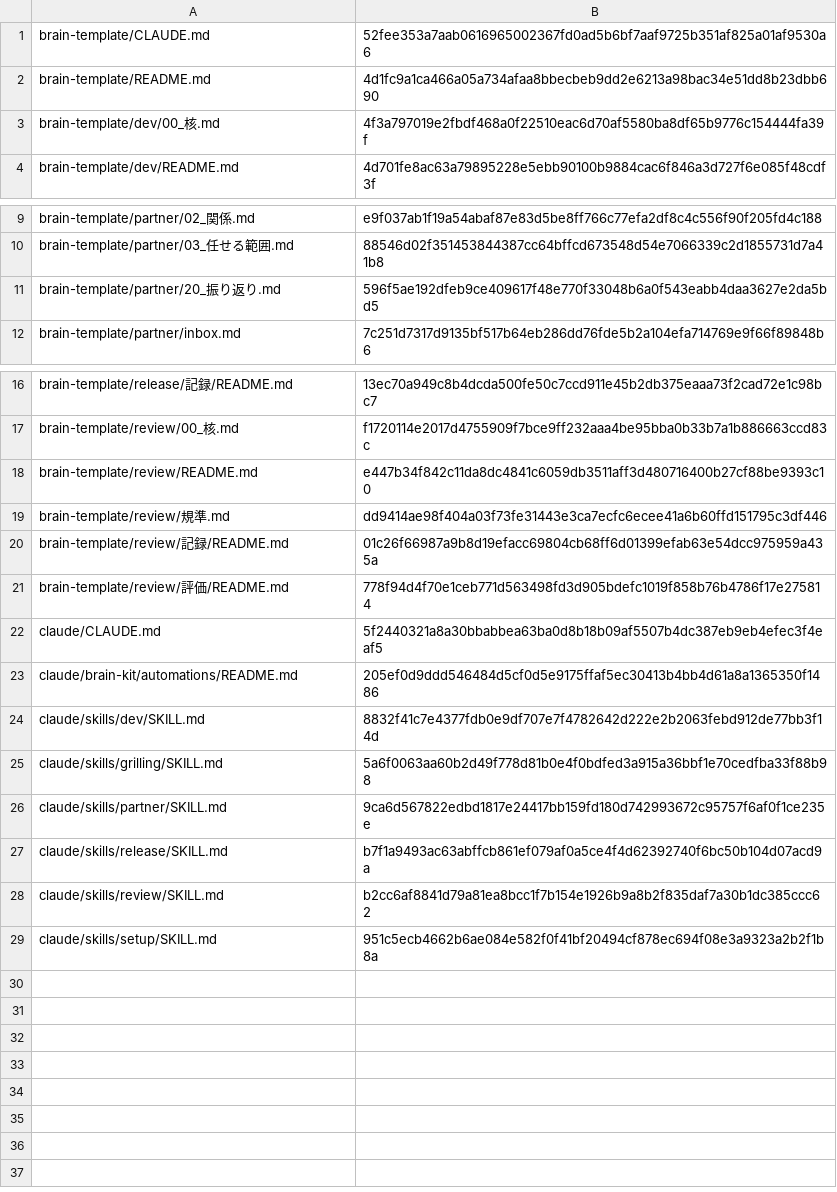
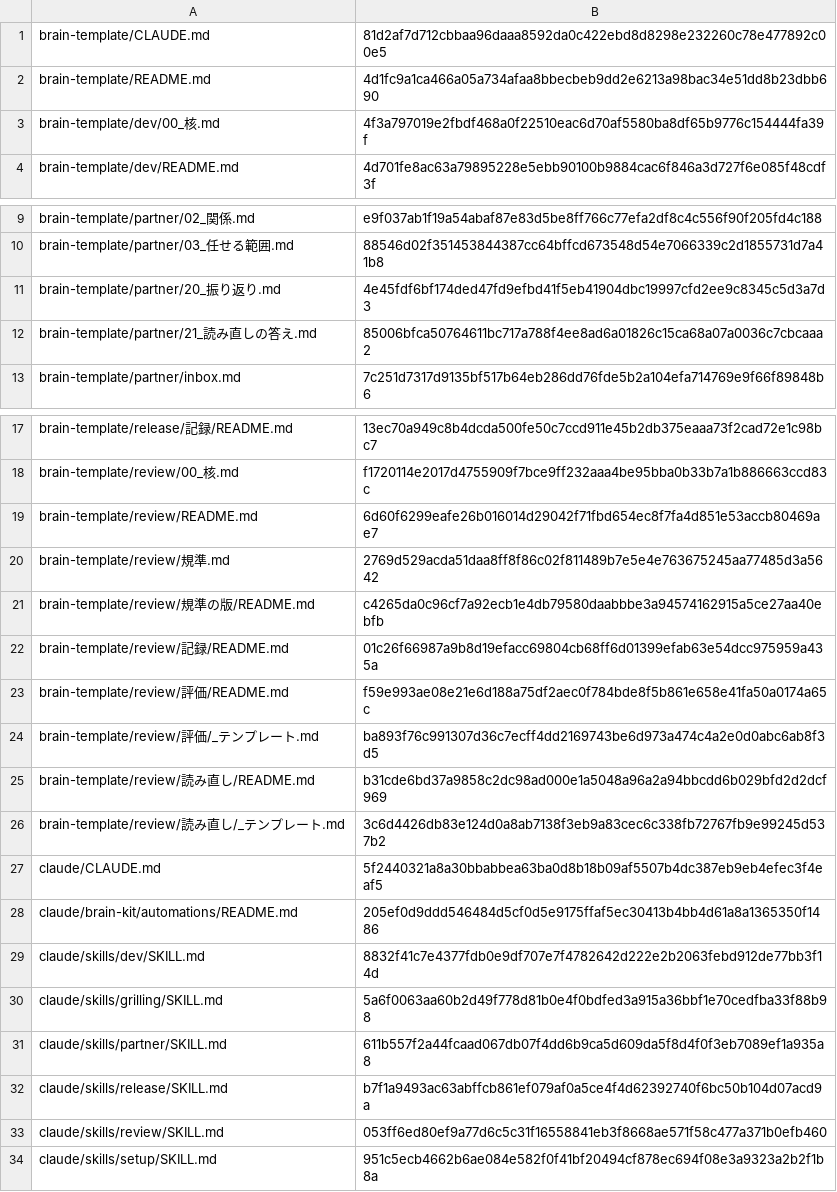
Before and after one commit to chocochocopipip/brain-kit, a TSV file: i18n/en/sources.tsv, drawn as a sheet; only a part is shown, gaps mark what is left out.

```diff
--- a/i18n/en/sources.tsv
+++ b/i18n/en/sources.tsv
@@ -1,2 +1,2 @@
-brain-template/CLAUDE.md	52fee353a7aab0616965002367fd0ad5b6bf7aaf9725b351af825a01af9530a6
+brain-template/CLAUDE.md	81d2af7d712cbbaa96daaa8592da0c422ebd8d8298e232260c78e477892c00e5
 brain-template/README.md	4d1fc9a1ca466a05a734afaa8bbecbeb9dd2e6213a98bac34e51dd8b23dbb690
@@ -10,3 +10,4 @@ brain-template/partner/02_関係.md	e9f037ab1f19a54abaf87e83d5be8ff766c77efa2df8
 brain-template/partner/03_任せる範囲.md	88546d02f351453844387cc64bffcd673548d54e7066339c2d1855731d7a41b8
-brain-template/partner/20_振り返り.md	596f5ae192dfeb9ce409617f48e770f33048b6a0f543eabb4daa3627e2da5bd5
+brain-template/partner/20_振り返り.md	4e45fdf6bf174ded47fd9efbd41f5eb41904dbc19997cfd2ee9c8345c5d3a7d3
+brain-template/partner/21_読み直しの答え.md	85006bfca50764611bc717a788f4ee8ad6a01826c15ca68a07a0036c7cbcaaa2
 brain-template/partner/inbox.md	7c251d7317d9135bf517b64eb286dd76fde5b2a104efa714769e9f66f89848b6
@@ -17,6 +18,10 @@ brain-template/release/記録/README.md	13ec70a949c8b4dcda500fe50c7ccd911e45b2db
 brain-template/review/00_核.md	f1720114e2017d4755909f7bce9ff232aaa4be95bba0b33b7a1b886663ccd83c
-brain-template/review/README.md	e447b34f842c11da8dc4841c6059db3511aff3d480716400b27cf88be9393c10
-brain-template/review/規準.md	dd9414ae98f404a03f73fe31443e3ca7ecfc6ecee41a6b60ffd151795c3df446
+brain-template/review/README.md	6d60f6299eafe26b016014d29042f71fbd654ec8f7fa4d851e53accb80469ae7
+brain-template/review/規準.md	2769d529acda51daa8ff8f86c02f811489b7e5e4e763675245aa77485d3a5642
+brain-template/review/規準の版/README.md	c4265da0c96cf7a92ecb1e4db79580daabbbe3a94574162915a5ce27aa40ebfb
 brain-template/review/記録/README.md	01c26f66987a9b8d19efacc69804cb68ff6d01399efab63e54dcc975959a435a
-brain-template/review/評価/README.md	778f94d4f70e1ceb771d563498fd3d905bdefc1019f858b76b4786f17e275814
+brain-template/review/評価/README.md	f59e993ae08e21e6d188a75df2aec0f784bde8f5b861e658e41fa50a0174a65c
+brain-template/review/評価/_テンプレート.md	ba893f76c991307d36c7ecff4dd2169743be6d973a474c4a2e0d0abc6ab8f3d5
+brain-template/review/読み直し/README.md	b31cde6bd37a9858c2dc98ad000e1a5048a96a2a94bbcdd6b029bfd2d2dcf969
+brain-template/review/読み直し/_テンプレート.md	3c6d4426db83e124d0a8ab7138f3eb9a83cec6c338fb72767fb9e99245d537b2
 claude/CLAUDE.md	5f2440321a8a30bbabbea63ba0d8b18b09af5507b4dc387eb9eb4efec3f4eaf5
@@ -25,5 +30,5 @@ claude/skills/dev/SKILL.md	8832f41c7e4377fdb0e9df707e7f4782642d222e2b2063febd912
 claude/skills/grilling/SKILL.md	5a6f0063aa60b2d49f778d81b0e4f0bdfed3a915a36bbf1e70cedfba33f88b98
-claude/skills/partner/SKILL.md	9ca6d567822edbd1817e24417bb159fd180d742993672c95757f6af0f1ce235e
+claude/skills/partner/SKILL.md	611b557f2a44fcaad067db07f4dd6b9ca5d609da5f8d4f0f3eb7089ef1a935a8
 claude/skills/release/SKILL.md	b7f1a9493ac63abffcb861ef079af0a5ce4f4d62392740f6bc50b104d07acd9a
-claude/skills/review/SKILL.md	b2cc6af8841d79a81ea8bcc1f7b154e1926b9a8b2f835daf7a30b1dc385ccc62
+claude/skills/review/SKILL.md	053ff6ed80ef9a77d6c5c31f16558841eb3f8668ae571f58c477a371b0efb460
 claude/skills/setup/SKILL.md	951c5ecb4662b6ae084e582f0f41bf20494cf878ec694f08e3a9323a2b2f1b8a
```
Also changed, not shown: 13 other files.
